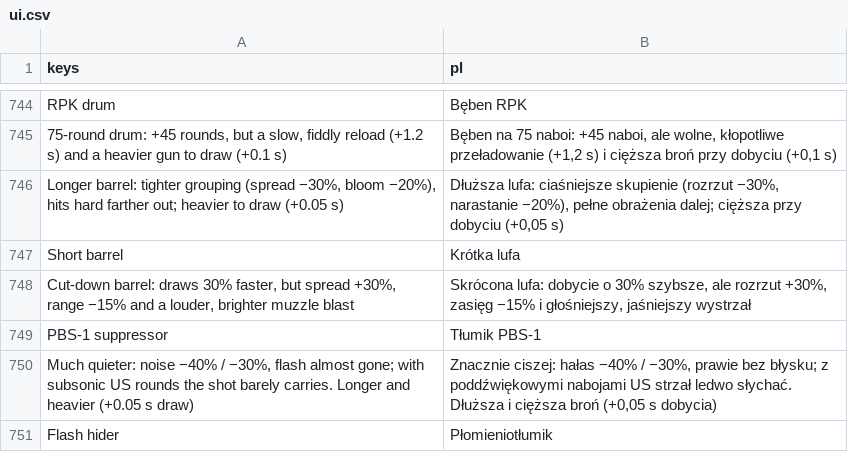
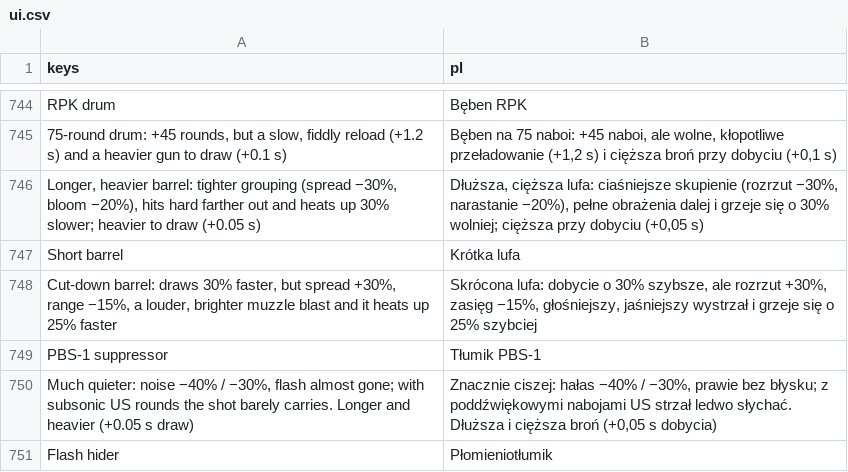
Before and after one commit to ssiwm/gameon, a CSV file: prototype/translations/ui.csv, drawn as a sheet; only a part is shown, gaps mark what is left out.

```diff
--- a/prototype/translations/ui.csv
+++ b/prototype/translations/ui.csv
@@ -745,5 +745,5 @@
 "75-round drum: +45 rounds, but a slow, fiddly reload (+1.2 s) and a heavier gun to draw (+0.1 s)","Bęben na 75 naboi: +45 naboi, ale wolne, kłopotliwe przeładowanie (+1,2 s) i cięższa broń przy dobyciu (+0,1 s)"
-"Longer barrel: tighter grouping (spread −30%, bloom −20%), hits hard farther out; heavier to draw (+0.05 s)","Dłuższa lufa: ciaśniejsze skupienie (rozrzut −30%, narastanie −20%), pełne obrażenia dalej; cięższa przy dobyciu (+0,05 s)"
+"Longer, heavier barrel: tighter grouping (spread −30%, bloom −20%), hits hard farther out and heats up 30% slower; heavier to draw (+0.05 s)","Dłuższa, cięższa lufa: ciaśniejsze skupienie (rozrzut −30%, narastanie −20%), pełne obrażenia dalej i grzeje się o 30% wolniej; cięższa przy dobyciu (+0,05 s)"
 "Short barrel","Krótka lufa"
-"Cut-down barrel: draws 30% faster, but spread +30%, range −15% and a louder, brighter muzzle blast","Skrócona lufa: dobycie o 30% szybsze, ale rozrzut +30%, zasięg −15% i głośniejszy, jaśniejszy wystrzał"
+"Cut-down barrel: draws 30% faster, but spread +30%, range −15%, a louder, brighter muzzle blast and it heats up 25% faster","Skrócona lufa: dobycie o 30% szybsze, ale rozrzut +30%, zasięg −15%, głośniejszy, jaśniejszy wystrzał i grzeje się o 25% szybciej"
 "PBS-1 suppressor","Tłumik PBS-1"
```
Also changed, not shown: 16 other files.
